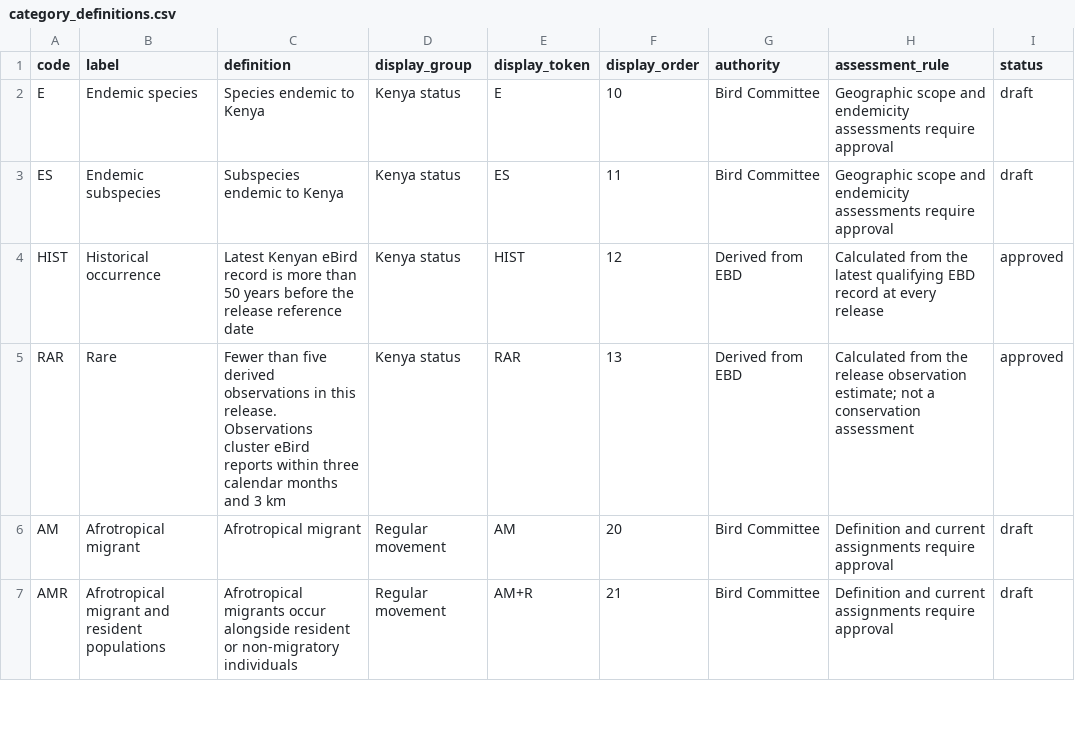
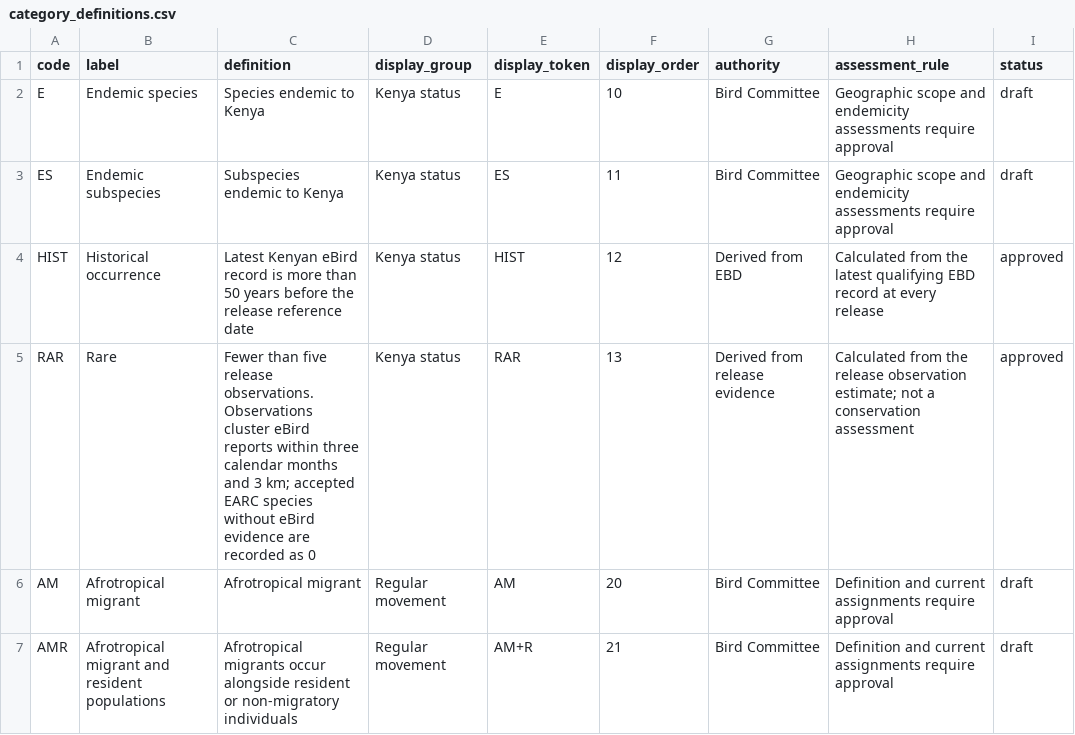
Before and after one commit to A-Rocha-Kenya/Birds-of-Kenya, a CSV file: data/curation/category_definitions.csv, drawn as a sheet; only a part is shown.

```diff
--- a/data/curation/category_definitions.csv
+++ b/data/curation/category_definitions.csv
@@ -4,3 +4,3 @@ ES,Endemic subspecies,Subspecies endemic to Kenya,Kenya status,ES,11,Bird Commit
 HIST,Historical occurrence,Latest Kenyan eBird record is more than 50 years before the release reference date,Kenya status,HIST,12,Derived from EBD,Calculated from the latest qualifying EBD record at every release,approved
-RAR,Rare,Fewer than five derived observations in this release. Observations cluster eBird reports within three calendar months and 3 km,Kenya status,RAR,13,Derived from EBD,Calculated from the release observation estimate; not a conservation assessment,approved
+RAR,Rare,Fewer than five release observations. Observations cluster eBird reports within three calendar months and 3 km; accepted EARC species without eBird evidence are recorded as 0,Kenya status,RAR,13,Derived from release evidence,Calculated from the release observation estimate; not a conservation assessment,approved
 AM,Afrotropical migrant,Afrotropical migrant,Regular movement,AM,20,Bird Committee,Definition and current assignments require approval,draft
```
Also changed, not shown: release-assets/2026-06.0/checklist.csv, 11 other files.
